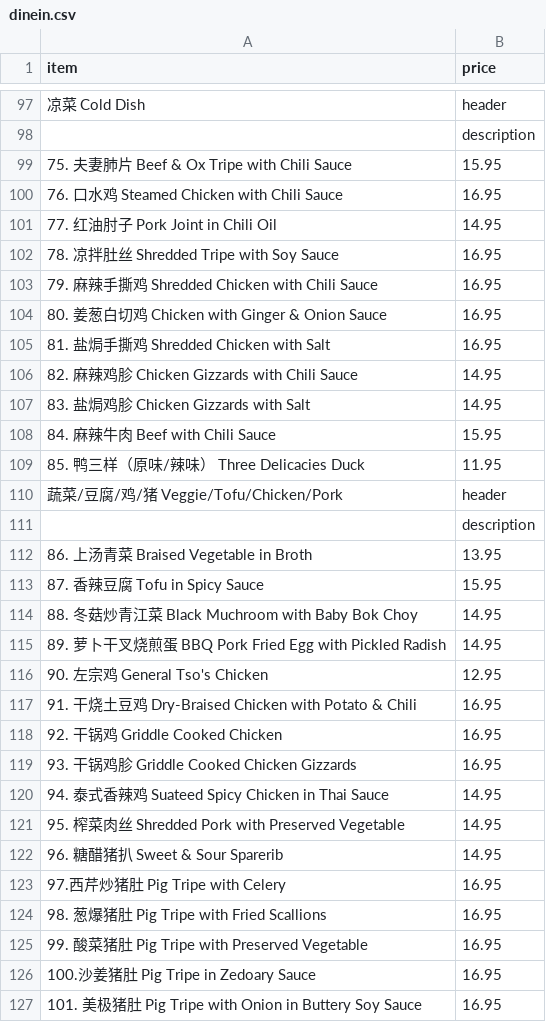
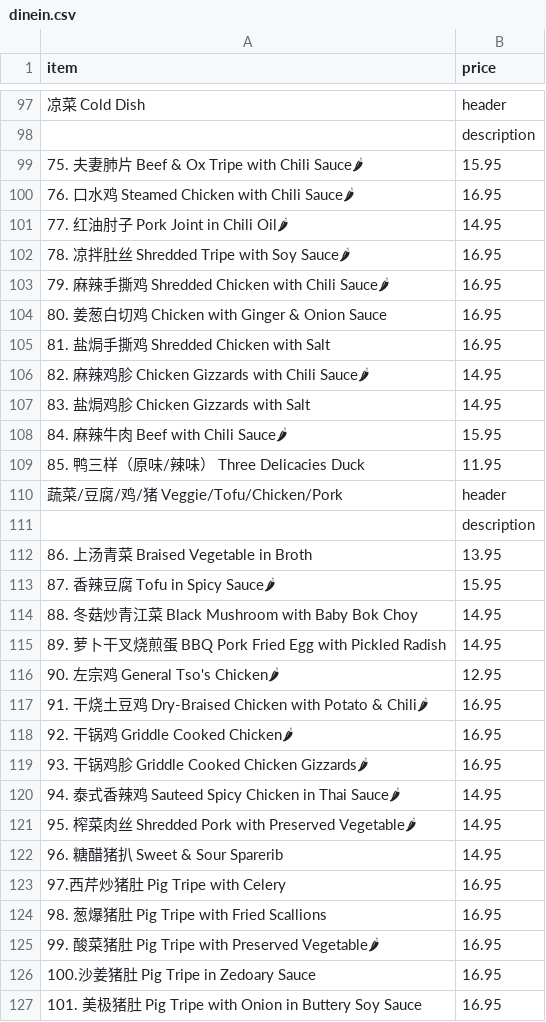
Before and after one commit to BMChenRestaurant/bmchem, a CSV file: dinein.csv, drawn as a sheet; only a part is shown, gaps mark what is left out; the diff covers the shown part only; the diff names each change by its address in the sheet, - before the commit and + after, or states it on an @@ line.

Commit message:
Update dinein.csv

```diff
--- a/dinein.csv
+++ b/dinein.csv
-A99 (item): 75. 夫妻肺片 Beef & Ox Tripe with Chili Sauce
+A99 (item): 75. 夫妻肺片 Beef & Ox Tripe with Chili Sauce🌶
-A100 (item): 76. 口水鸡 Steamed Chicken with Chili Sauce
+A100 (item): 76. 口水鸡 Steamed Chicken with Chili Sauce🌶
-A101 (item): 77. 红油肘子 Pork Joint in Chili Oil
+A101 (item): 77. 红油肘子 Pork Joint in Chili Oil🌶
-A102 (item): 78. 凉拌肚丝 Shredded Tripe with Soy Sauce
+A102 (item): 78. 凉拌肚丝 Shredded Tripe with Soy Sauce🌶
-A103 (item): 79. 麻辣手撕鸡 Shredded Chicken with Chili Sauce
+A103 (item): 79. 麻辣手撕鸡 Shredded Chicken with Chili Sauce🌶
-A106 (item): 82. 麻辣鸡胗 Chicken Gizzards with Chili Sauce
+A106 (item): 82. 麻辣鸡胗 Chicken Gizzards with Chili Sauce🌶
-A108 (item): 84. 麻辣牛肉 Beef with Chili Sauce
+A108 (item): 84. 麻辣牛肉 Beef with Chili Sauce🌶
-A113 (item): 87. 香辣豆腐 Tofu in Spicy Sauce
+A113 (item): 87. 香辣豆腐 Tofu in Spicy Sauce🌶
-A114 (item): 88. 冬菇炒青江菜 Black Muchroom with Baby Bok Choy
+A114 (item): 88. 冬菇炒青江菜 Black Mushroom with Baby Bok Choy
-A116 (item): 90. 左宗鸡 General Tso's Chicken
+A116 (item): 90. 左宗鸡 General Tso's Chicken🌶
-A117 (item): …Potato & Chili
+A117 (item): …Potato & Chili🌶
-A118 (item): 92. 干锅鸡 Griddle Cooked Chicken
+A118 (item): 92. 干锅鸡 Griddle Cooked Chicken🌶
-A119 (item): 93. 干锅鸡胗 Griddle Cooked Chicken Gizzards
+A119 (item): 93. 干锅鸡胗 Griddle Cooked Chicken Gizzards🌶
-A120 (item): …鸡 Suateed Spicy Chicken in Thai Sauce
+A120 (item): …鸡 Sauteed Spicy Chicken in Thai Sauce🌶
-A121 (item): …with Preserved Vegetable
+A121 (item): …with Preserved Vegetable🌶
-A125 (item): 99. 酸菜猪肚 Pig Tripe with Preserved Vegetable
+A125 (item): 99. 酸菜猪肚 Pig Tripe with Preserved Vegetable🌶
```
Also changed, not shown: 60 edited cells elsewhere in this file.
